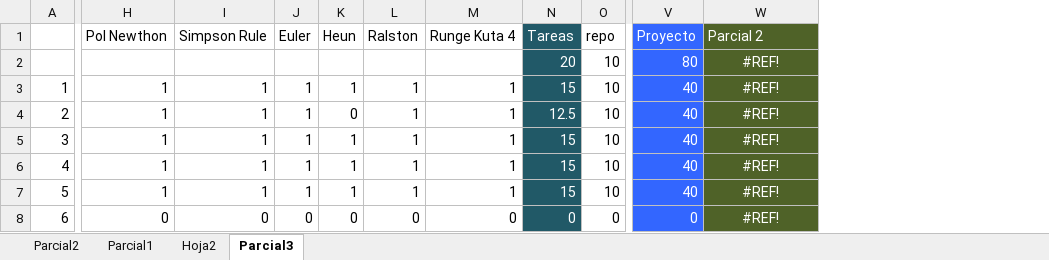
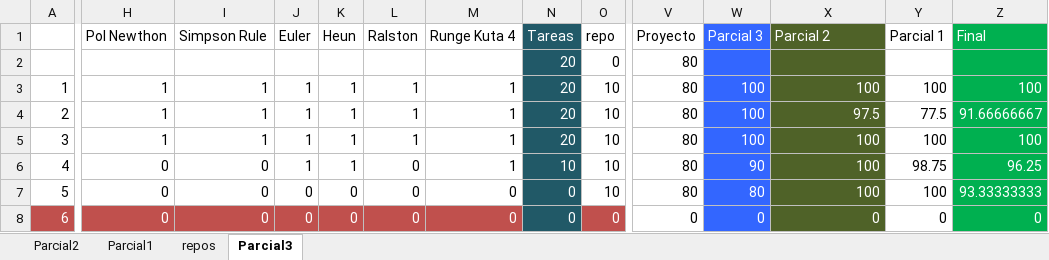
Before and after one commit to adsoftsito/metodos-numericos, an Excel workbook: metodosnum2020.xlsx, sheet Parcial3, drawn as a sheet; only a part is shown, gaps mark what is left out; values as stored, in another font and other column widths than the file's, no borders; charts and pictures not drawn; removed rows and columns are numbered as before the commit, all else as after; rows hold the shown columns only; the diff covers the shown part only; the diff names each change by its address in the sheet, - before the commit and + after, or states it on an @@ line.

Commit message:
add final excel

```diff
--- a/metodosnum2020.xlsx (sheet Parcial3)
+++ b/metodosnum2020.xlsx (sheet Parcial3)
-sheet tab: Hoja2
+sheet tab: repos
+column W (Parcial 3), rows 3-8: 100 | 100 | 100 | 90 | 80 | 0
+column Y (Parcial 1), rows 3-8: 100 | 77.5 | 100 | 98.75 | 100 | 0
+column Z (Final), rows 3-8: 100 | 91.66666667 | 100 | 96.25 | 93.33333333 | 0
@@ V1 fill: #3366FF → none, text colour: #FFFFFF → black @@
-row 2:  |  |  |  |  |  |  | 20 | 10 | 80 | #REF!
+row 2:  |  |  |  |  |  |  | 20 | 0 | 80
-N3 (Tareas): 15
+N3 (Tareas): 20
-V3:V7 (Proyecto): 40
+V3:V7 (Proyecto): 80
@@ V3:V8 fill: #3366FF → none, text colour: #FFFFFF → black @@
-X3 (Parcial 2): #REF!
+X3 (Parcial 2): 100
-X3:X8 alignment: center
+X3:X8 alignment: right
-K4 (Heun): 0
+K4 (Heun): 1
-N4 (Tareas): 12.5
+N4 (Tareas): 20
-X4 (Parcial 2): #REF!
+X4 (Parcial 2): 97.5
-N5 (Tareas): 15
+N5 (Tareas): 20
-X5:X7 (Parcial 2): #REF!
+X5:X7 (Parcial 2): 100
-H6:H7 (Pol Newthon): 1
+H6:H7 (Pol Newthon): 0
-I6:I7 (Simpson Rule): 1
+I6:I7 (Simpson Rule): 0
-L6:L7 (Ralston): 1
+L6:L7 (Ralston): 0
-N6 (Tareas): 15
+N6 (Tareas): 10
-J7 (Euler): 1
+J7 (Euler): 0
-K7 (Heun): 1
+K7 (Heun): 0
-M7 (Runge Kuta 4): 1
+M7 (Runge Kuta 4): 0
-N7 (Tareas): 15
+N7 (Tareas): 0
-A8:M8 fill: none
+A8:M8 fill: #C0504D
-A8 text colour: black
+A8 text colour: #FFFFFF
-H8:M8 text colour: black
+H8:M8 text colour: #FFFFFF
@@ O8 fill: none → #C0504D, text colour: black → #FFFFFF @@
-X8 (Parcial 2): #REF!
+X8 (Parcial 2): 0
```
Also changed, not shown: 131 edited cells and cell formats elsewhere in this sheet, sheet repos, formulas that keep their value, charts or pictures, 2 other files.
